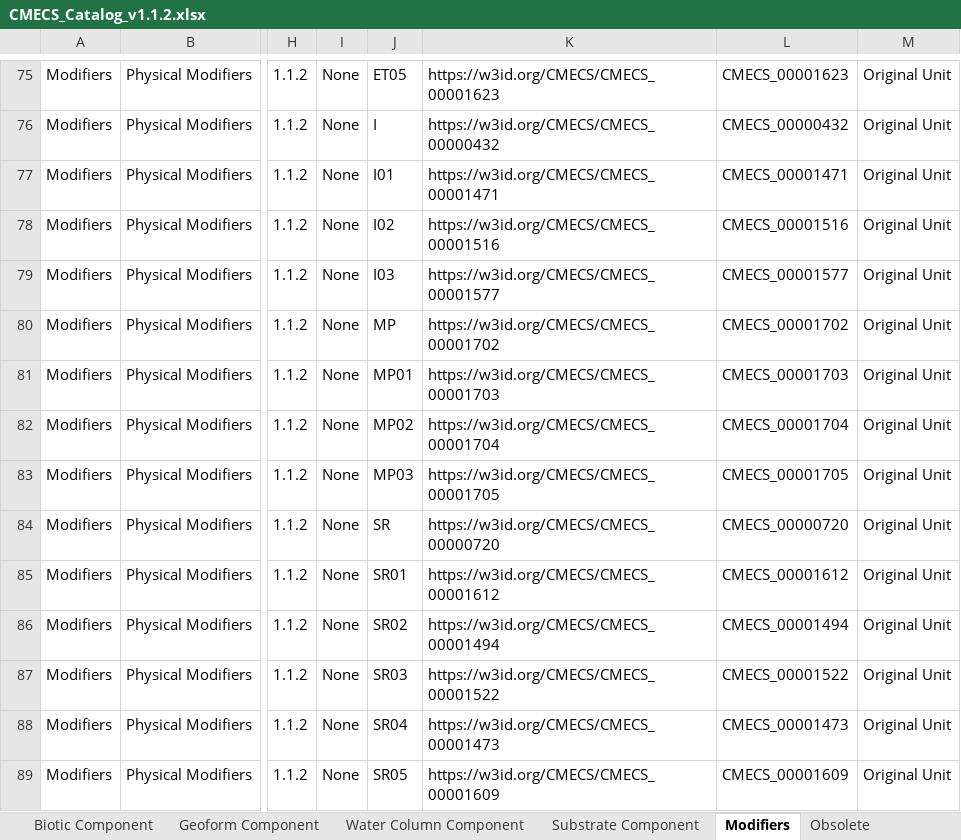
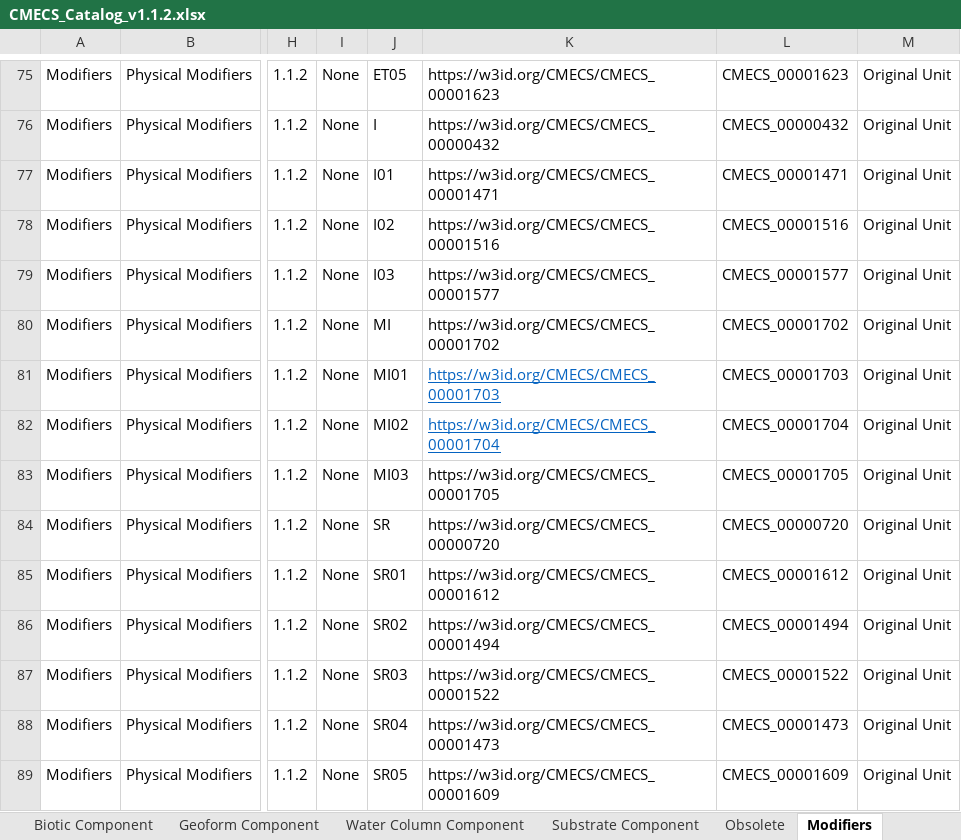
Before and after one commit to r0sek/cmecs_edits_kr, an Excel workbook: CMECS_Catalog_v1.1.2/CMECS_Catalog_v1.1.2.xlsx, sheet Modifiers, drawn as a sheet; only a part is shown, gaps mark what is left out; values as stored, in another font and other column widths than the file's, no borders; the diff names each change by its address in the sheet, - before the commit and + after, or states it on an @@ line.

```diff
--- a/CMECS_Catalog_v1.1.2/CMECS_Catalog_v1.1.2.xlsx (sheet Modifiers)
+++ b/CMECS_Catalog_v1.1.2/CMECS_Catalog_v1.1.2.xlsx (sheet Modifiers)
@@ sheet tab order changed: Biotic Component | Geoform Component | Water Column Component | Substrate Component | Obsolete | Modifiers @@
-J80: MP
+J80: MI
-J81: MP01
+J81: MI01
@@ K81:K82 underline: off → on, text colour: black → #0563C1 @@
-J82: MP02
+J82: MI02
-J83: MP03
+J83: MI03
```
Also changed, not shown: sheet Biotic Component, sheet CMECS_Catalog_v1.1.1-All, sheet Biogeographic Setting, sheet Substrate Component, sheet Aquatic Setting, 4 other files.
